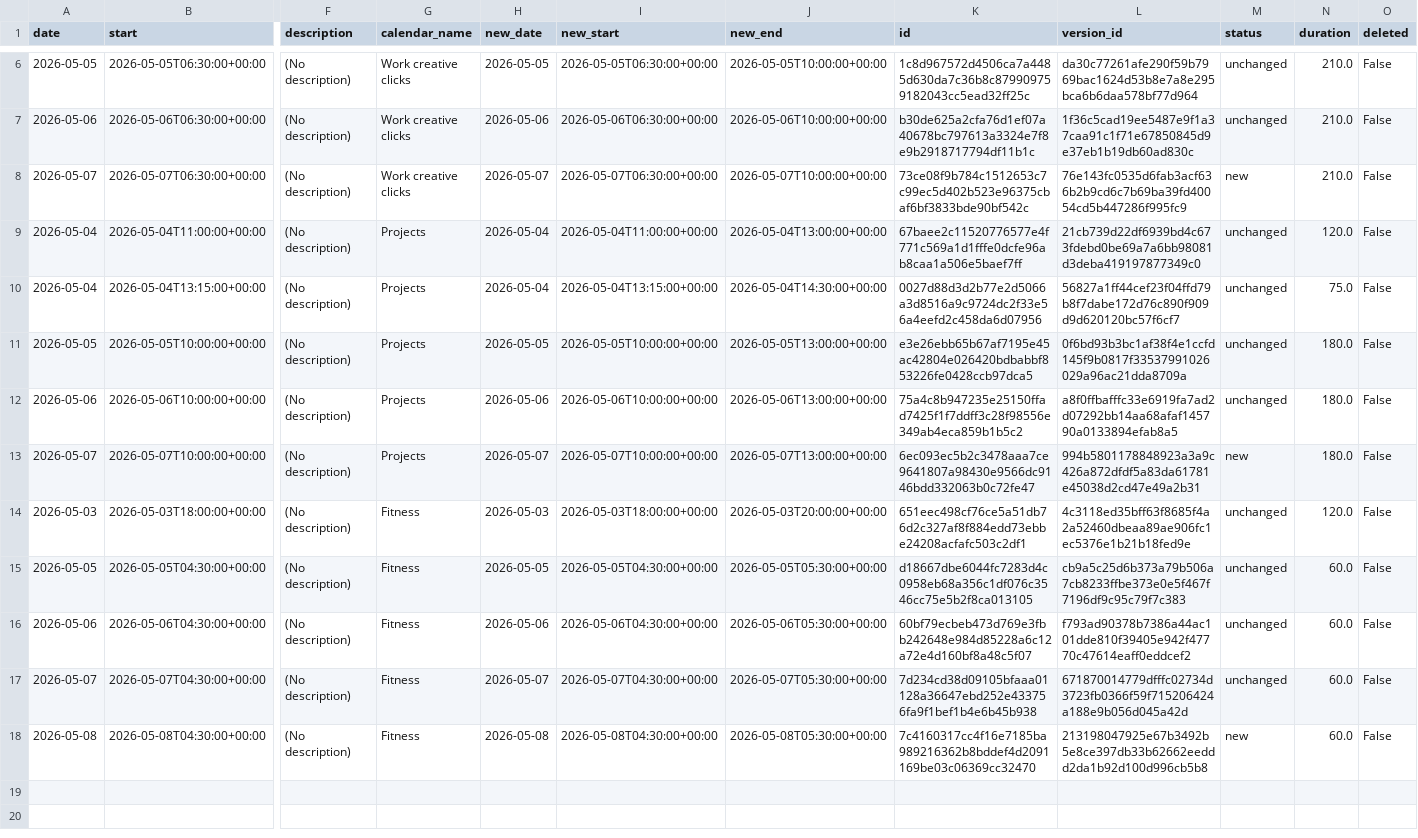
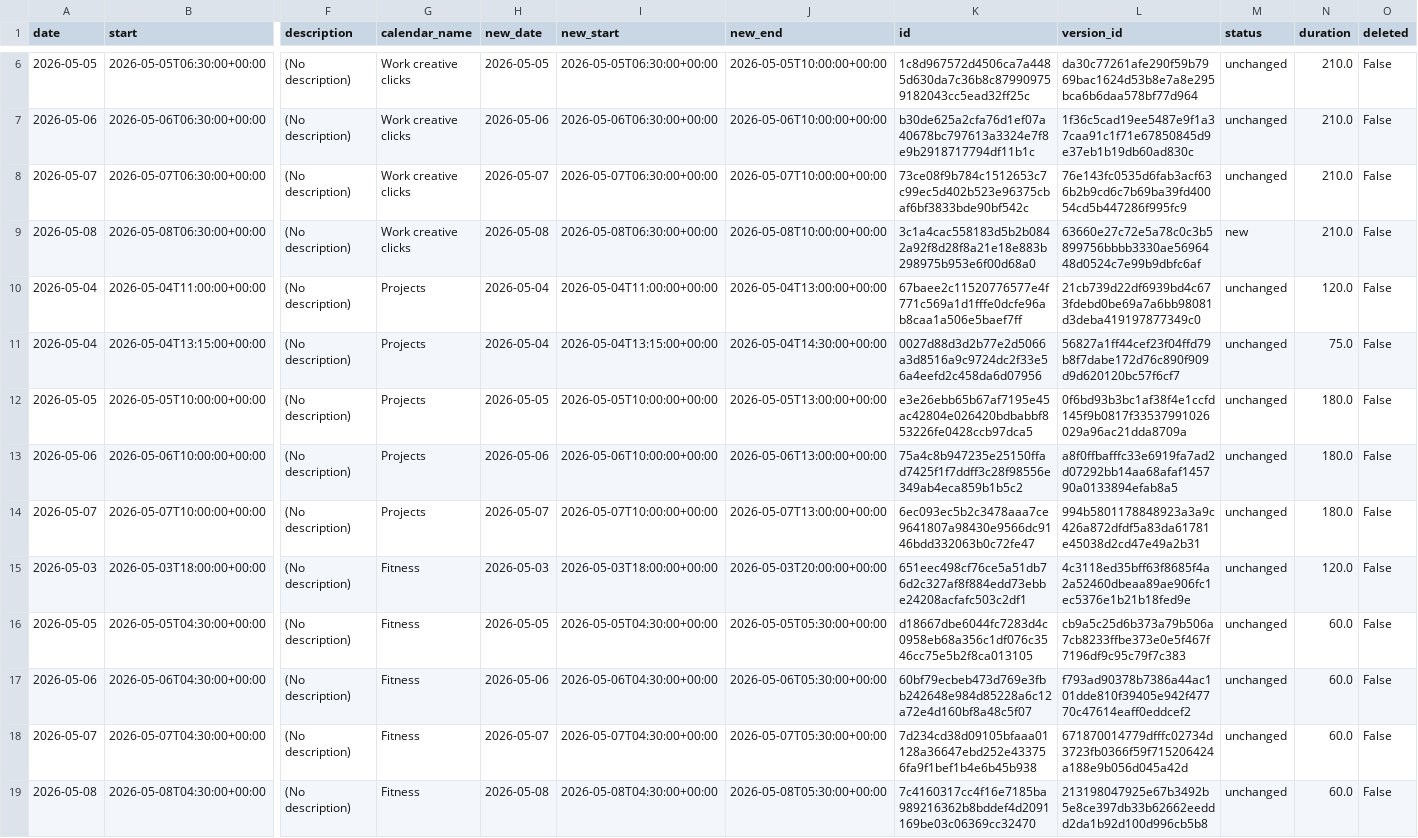
Before and after one commit to hajkuron/notion-githubchart, a CSV file: data/prepared_data_for_supabase.csv, drawn as a sheet; only a part is shown, gaps mark what is left out; addresses are those after the commit; rows hold the shown columns only; the diff names each change by its address in the sheet, - before the commit and + after, or states it on an @@ line.

```diff
--- a/data/prepared_data_for_supabase.csv
+++ b/data/prepared_data_for_supabase.csv
-M8 (status): new
+M8 (status): unchanged
+row 9: 2026-05-08 | 2026-05-08T06:30:00+00:00 | (No description) | Work creative clicks | 2026-05-08 | 2026-05-08T06:30:00+00:00 | 2026-05-08T10:00:00+00:00 | 3c1a4cac558183d5b2b0842a92f8d28f8a21e18e883b298975b953e6f00d68a0 | 63660e27c72e5a78c0c3b5899756bbbb3330ae5696448d0524c7e99b9dbfc6af | new | 210.0 | False
-M14 (status): new
+M14 (status): unchanged
-M19 (status): new
+M19 (status): unchanged
```
Also changed, not shown: 6 other files.
